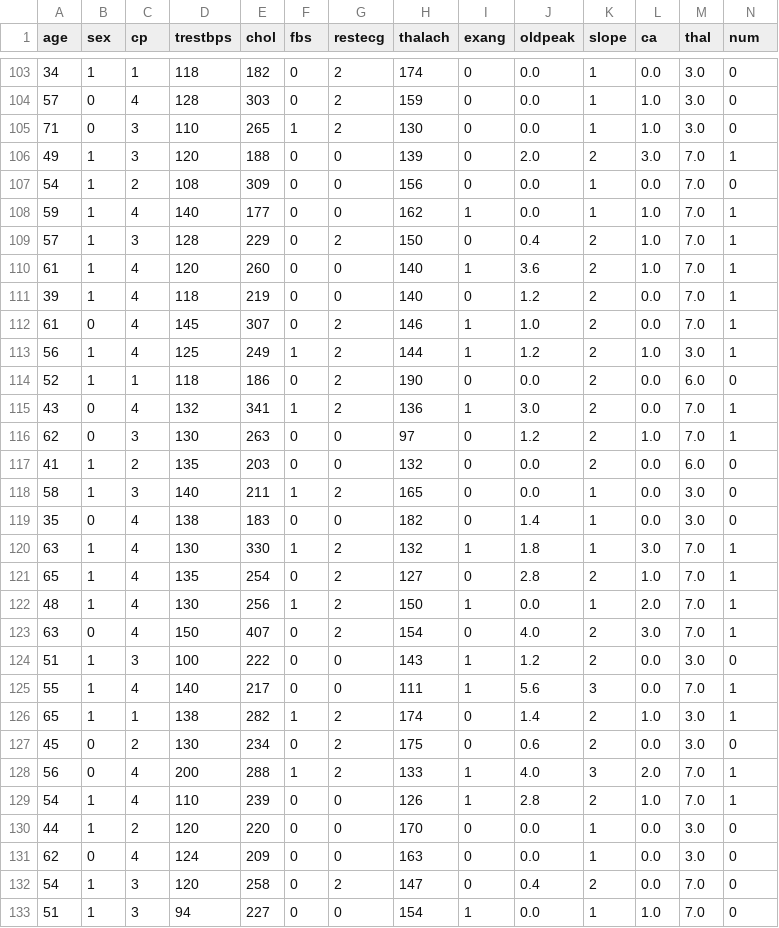
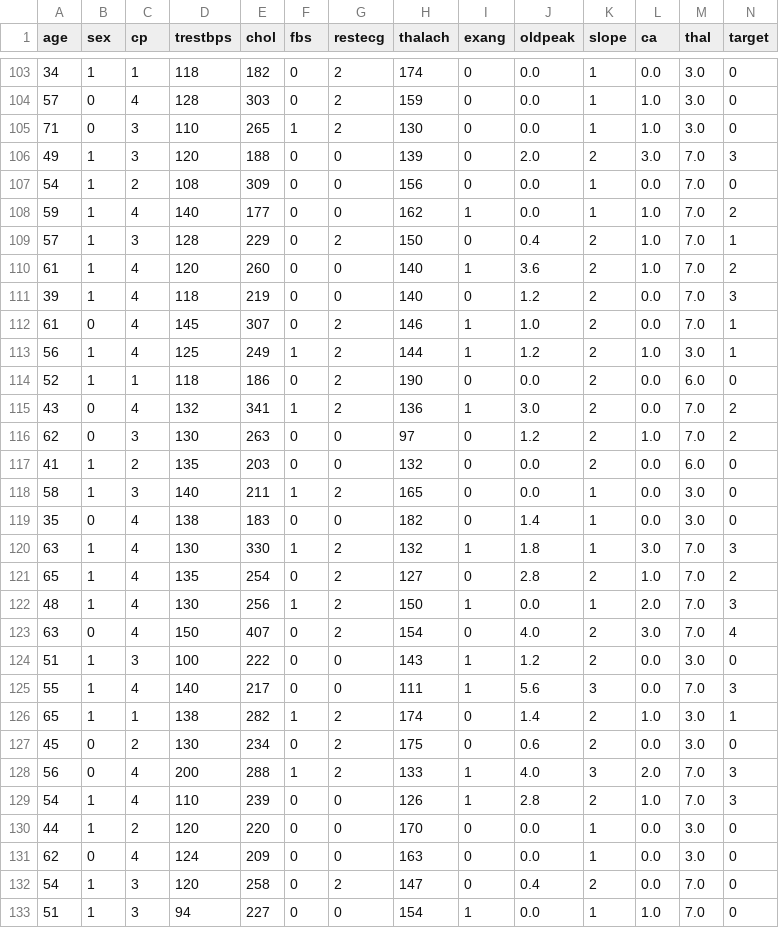
Before and after one commit to tapoiya28/Project2-Decision-Tree-Using-Scikitlearn, a CSV file: Data/heart_disease.csv, drawn as a sheet; only a part is shown, gaps mark what is left out; the diff covers the shown part only.

Commit message:
Add hear disease dataset

```diff
--- a/Data/heart_disease.csv
+++ b/Data/heart_disease.csv
@@ -1 +1 @@
-age,sex,cp,trestbps,chol,fbs,restecg,thalach,exang,oldpeak,slope,ca,thal,num
+age,sex,cp,trestbps,chol,fbs,restecg,thalach,exang,oldpeak,slope,ca,thal,target
@@ -105,8 +105,8 @@ age,sex,cp,trestbps,chol,fbs,restecg,thalach,exang,oldpeak,slope,ca,thal,num
 71,0,3,110,265,1,2,130,0,0.0,1,1.0,3.0,0
-49,1,3,120,188,0,0,139,0,2.0,2,3.0,7.0,1
+49,1,3,120,188,0,0,139,0,2.0,2,3.0,7.0,3
 54,1,2,108,309,0,0,156,0,0.0,1,0.0,7.0,0
-59,1,4,140,177,0,0,162,1,0.0,1,1.0,7.0,1
+59,1,4,140,177,0,0,162,1,0.0,1,1.0,7.0,2
 57,1,3,128,229,0,2,150,0,0.4,2,1.0,7.0,1
-61,1,4,120,260,0,0,140,1,3.6,2,1.0,7.0,1
-39,1,4,118,219,0,0,140,0,1.2,2,0.0,7.0,1
+61,1,4,120,260,0,0,140,1,3.6,2,1.0,7.0,2
+39,1,4,118,219,0,0,140,0,1.2,2,0.0,7.0,3
 61,0,4,145,307,0,2,146,1,1.0,2,0.0,7.0,1
@@ -114,4 +114,4 @@ age,sex,cp,trestbps,chol,fbs,restecg,thalach,exang,oldpeak,slope,ca,thal,num
 52,1,1,118,186,0,2,190,0,0.0,2,0.0,6.0,0
-43,0,4,132,341,1,2,136,1,3.0,2,0.0,7.0,1
-62,0,3,130,263,0,0,97,0,1.2,2,1.0,7.0,1
+43,0,4,132,341,1,2,136,1,3.0,2,0.0,7.0,2
+62,0,3,130,263,0,0,97,0,1.2,2,1.0,7.0,2
 41,1,2,135,203,0,0,132,0,0.0,2,0.0,6.0,0
@@ -119,12 +119,12 @@ age,sex,cp,trestbps,chol,fbs,restecg,thalach,exang,oldpeak,slope,ca,thal,num
 35,0,4,138,183,0,0,182,0,1.4,1,0.0,3.0,0
-63,1,4,130,330,1,2,132,1,1.8,1,3.0,7.0,1
-65,1,4,135,254,0,2,127,0,2.8,2,1.0,7.0,1
-48,1,4,130,256,1,2,150,1,0.0,1,2.0,7.0,1
-63,0,4,150,407,0,2,154,0,4.0,2,3.0,7.0,1
+63,1,4,130,330,1,2,132,1,1.8,1,3.0,7.0,3
+65,1,4,135,254,0,2,127,0,2.8,2,1.0,7.0,2
+48,1,4,130,256,1,2,150,1,0.0,1,2.0,7.0,3
+63,0,4,150,407,0,2,154,0,4.0,2,3.0,7.0,4
 51,1,3,100,222,0,0,143,1,1.2,2,0.0,3.0,0
-55,1,4,140,217,0,0,111,1,5.6,3,0.0,7.0,1
+55,1,4,140,217,0,0,111,1,5.6,3,0.0,7.0,3
 65,1,1,138,282,1,2,174,0,1.4,2,1.0,3.0,1
 45,0,2,130,234,0,2,175,0,0.6,2,0.0,3.0,0
-56,0,4,200,288,1,2,133,1,4.0,3,2.0,7.0,1
-54,1,4,110,239,0,0,126,1,2.8,2,1.0,7.0,1
+56,0,4,200,288,1,2,133,1,4.0,3,2.0,7.0,3
+54,1,4,110,239,0,0,126,1,2.8,2,1.0,7.0,3
 44,1,2,120,220,0,0,170,0,0.0,1,0.0,3.0,0
```
Also changed, not shown: 71 edited cells elsewhere in this file, 2 other files.
